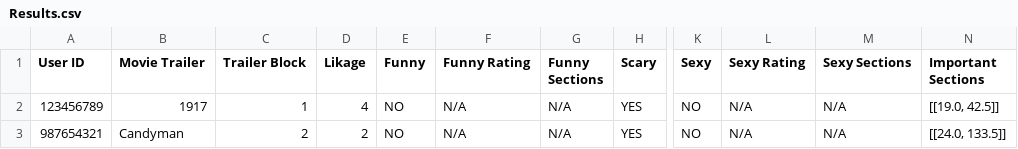
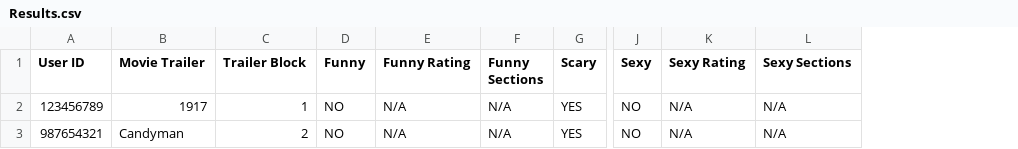
Before and after one commit to dustindoucette/Movie-Trailer-Rating-Program, a CSV file: Output-Logs/Results.csv, drawn as a sheet; only a part is shown, gaps mark what is left out; the diff names each change by its address in the sheet, - before the commit and + after, or states it on an @@ line.

Commit message:
Update Results.csv
Removed Likage and Important frame(s) columns

```diff
--- a/Output-Logs/Results.csv
+++ b/Output-Logs/Results.csv
-column D (Likage), rows 2-3: 4 | 2
-column N (Important Sections), rows 2-3: [[19.0, 42.5]] | [[24.0, 133.5]]
```
